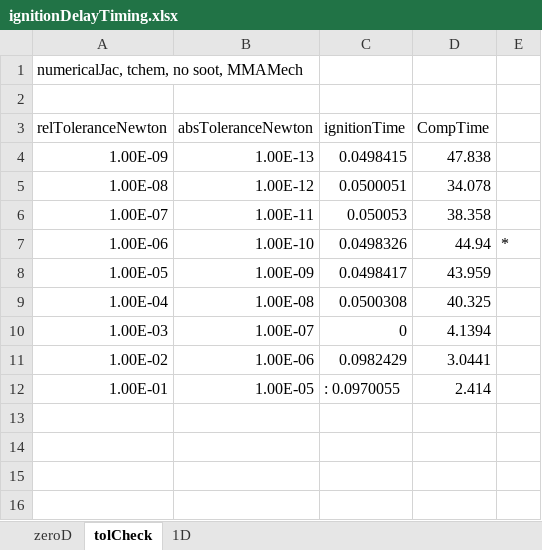
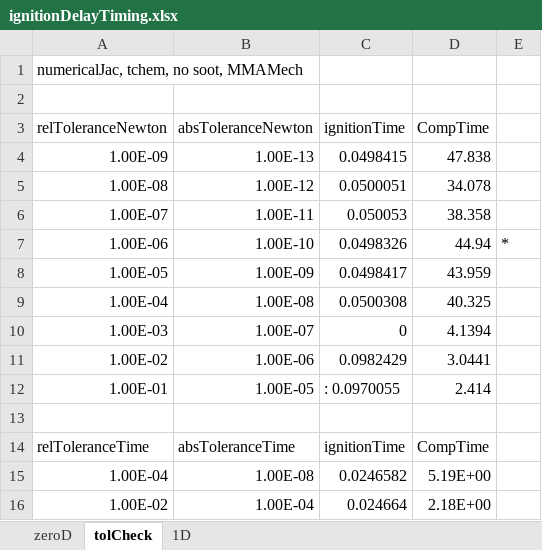
Before and after one commit to mmcgurn/ablateInputs, an Excel workbook: ignitionDelay/ignitionDelayTiming.xlsx, sheet tolCheck, drawn as a sheet; values as stored, in another font and other column widths than the file's, no borders; the diff names each change by its address in the sheet, - before the commit and + after, or states it on an @@ line.

```diff
--- a/ignitionDelay/ignitionDelayTiming.xlsx (sheet tolCheck)
+++ b/ignitionDelay/ignitionDelayTiming.xlsx (sheet tolCheck)
+row 13: (empty)
+row 14: relToleranceTime | absToleranceTime | ignitionTime | CompTime
+row 15: 1.00E-04 | 1.00E-08 | 0.0246582 | 5.19E+00
+row 16: 1.00E-02 | 1.00E-04 | 0.024664 | 2.18E+00
```
Also changed, not shown: sheet 1D, 12 other files.
